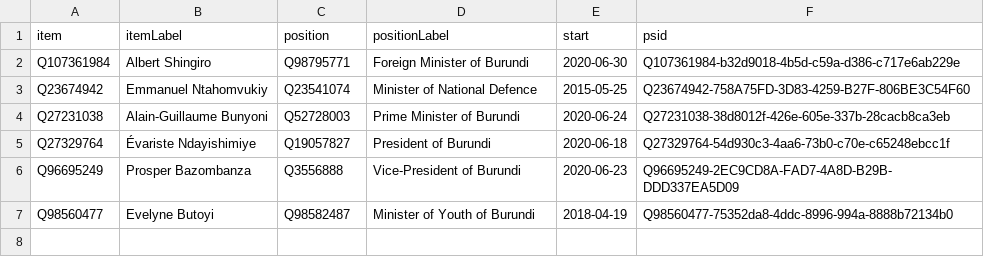
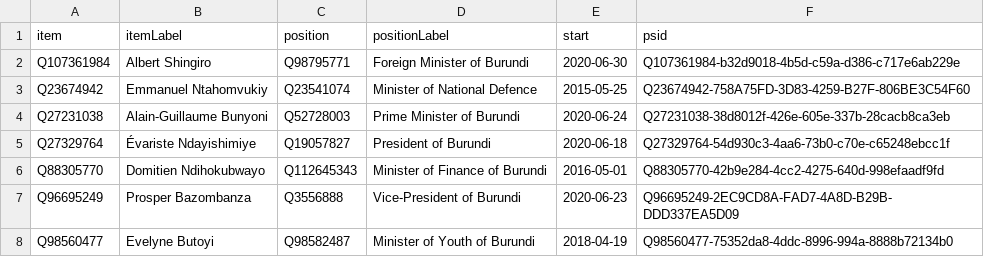
Before and after one commit to every-politician-scrapers/burundi-ministers, a CSV file: wikidata/results/current-cabinet.csv, drawn as a sheet.

Commit message:
Run SPARQL queries

```diff
--- a/wikidata/results/current-cabinet.csv
+++ b/wikidata/results/current-cabinet.csv
@@ -5,2 +5,3 @@ Q27231038,Alain-Guillaume Bunyoni,Q52728003,Prime Minister of Burundi,2020-06-24
 Q27329764,Évariste Ndayishimiye,Q19057827,President of Burundi,2020-06-18,Q27329764-54d930c3-4aa6-73b0-c70e-c65248ebcc1f
+Q88305770,Domitien Ndihokubwayo,Q112645343,Minister of Finance of Burundi,2016-05-01,Q88305770-42b9e284-4cc2-4275-640d-998efaadf9fd
 Q96695249,Prosper Bazombanza,Q3556888,Vice-President of Burundi,2020-06-23,Q96695249-2EC9CD8A-FAD7-4A8D-B29B-DDD337EA5D09
```
